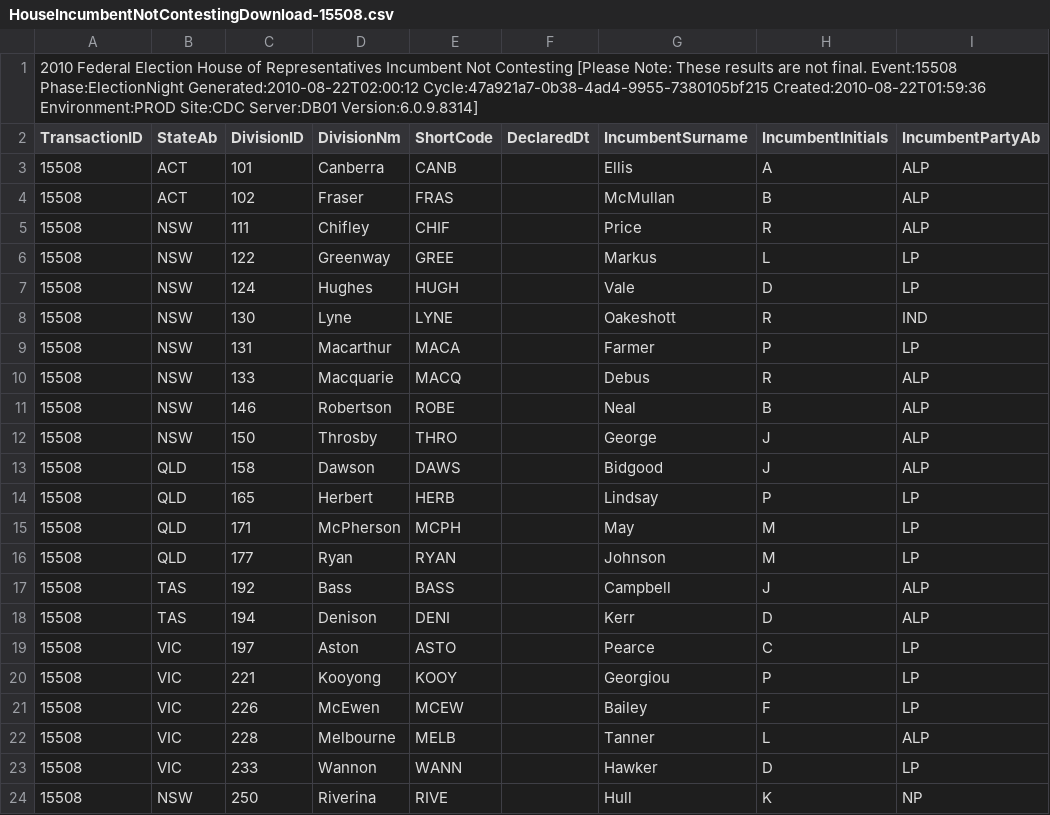
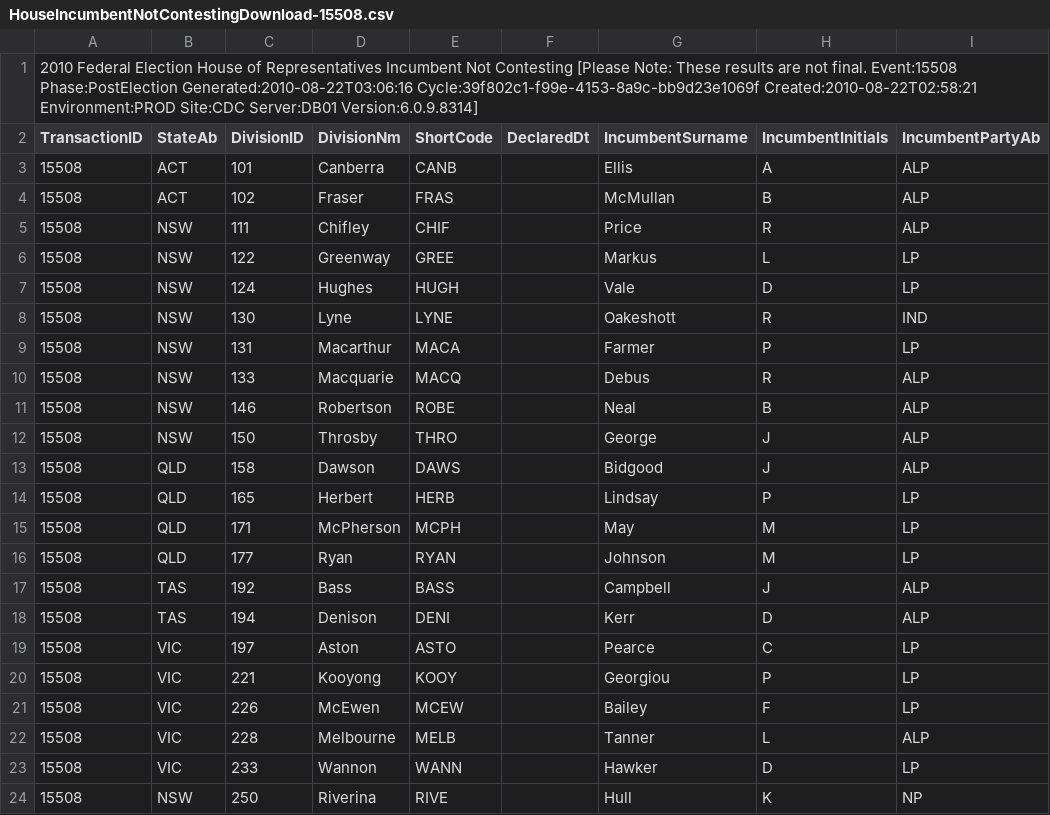
Before and after one commit to d1b/AustralianFederalElection2010CSV, a CSV file: HouseIncumbentNotContestingDownload-15508.csv, drawn as a sheet; only a part is shown; the diff names each change by its address in the sheet, - before the commit and + after, or states it on an @@ line.

```diff
--- a/HouseIncumbentNotContestingDownload-15508.csv
+++ b/HouseIncumbentNotContestingDownload-15508.csv
-A1 (TransactionID): …final. Event:15508 Phase:ElectionNight Generated:2010-08-22T02:00:12 Cycle:47a921a7-0b38-4ad4-9955-7380105bf215 Created:2010-08-22T01:59:36 Environment:PROD Site:CDC…
+A1 (TransactionID): …final. Event:15508 Phase:PostElection Generated:2010-08-22T03:06:16 Cycle:39f802c1-f99e-4153-8a9c-bb9d23e1069f Created:2010-08-22T02:58:21 Environment:PROD Site:CDC…
```
Also changed, not shown: HouseCandidatesDownload-15508.csv, HouseFirstPrefsByCandidateByVoteTypeDownload-15508.csv, 53 other files.
